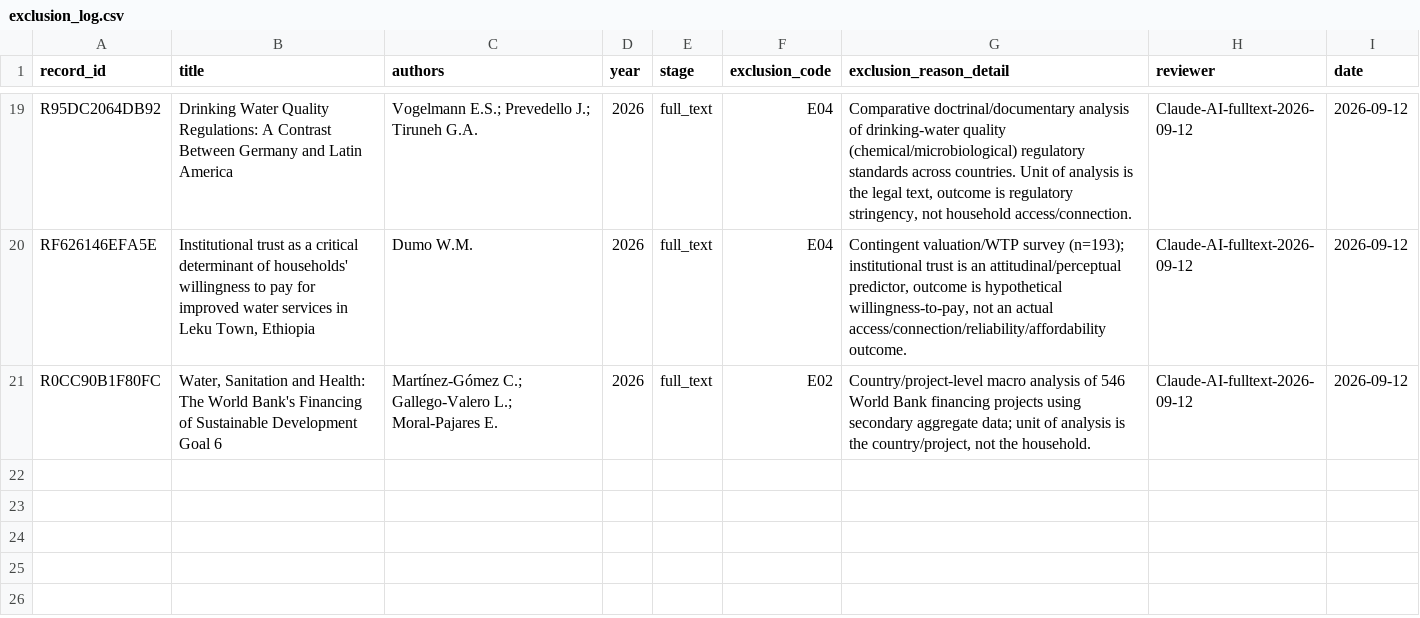
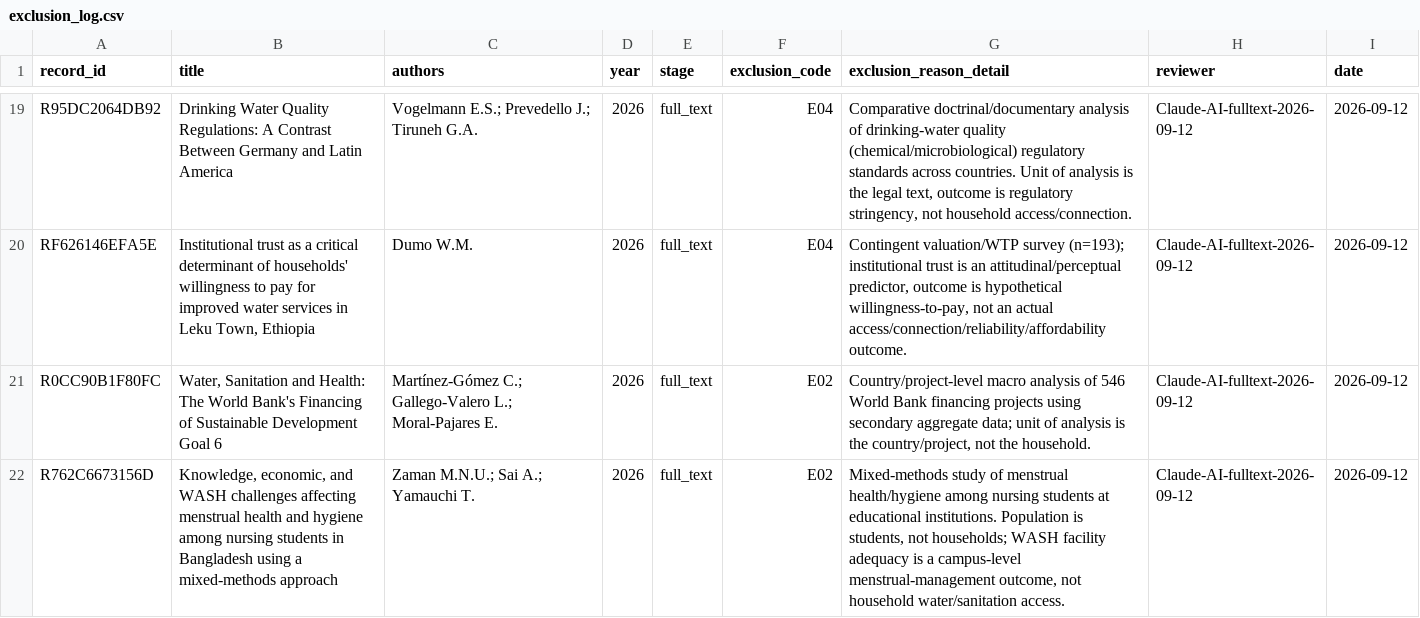
Before and after one commit to jrklaus8/water-law-dataset, a CSV file: legal-last-mile-systematic-review/02_screening/exclusion_log/exclusion_log.csv, drawn as a sheet; only a part is shown, gaps mark what is left out.

```diff
--- a/legal-last-mile-systematic-review/02_screening/exclusion_log/exclusion_log.csv
+++ b/legal-last-mile-systematic-review/02_screening/exclusion_log/exclusion_log.csv
@@ -21 +21,2 @@ RF626146EFA5E,"Institutional trust as a critical determinant of households' will
 R0CC90B1F80FC,"Water, Sanitation and Health: The World Bank's Financing of Sustainable Development Goal 6",Martínez-Gómez C.; Gallego-Valero L.; Moral-Pajares E.,2026,full_text,E02,"Country/project-level macro analysis of 546 World Bank financing projects using secondary aggregate data; unit of analysis is the country/project, not the household.",Claude-AI-fulltext-2026-09-12,2026-09-12
+R762C6673156D,"Knowledge, economic, and WASH challenges affecting menstrual health and hygiene among nursing students in Bangladesh using a mixed-methods approach",Zaman M.N.U.; Sai A.; Yamauchi T.,2026,full_text,E02,"Mixed-methods study of menstrual health/hygiene among nursing students at educational institutions. Population is students, not households; WASH facility adequacy is a campus-level menstrual-management outcome, not household water/sanitation access.",Claude-AI-fulltext-2026-09-12,2026-09-12
```
Also changed, not shown: 1 other file.
